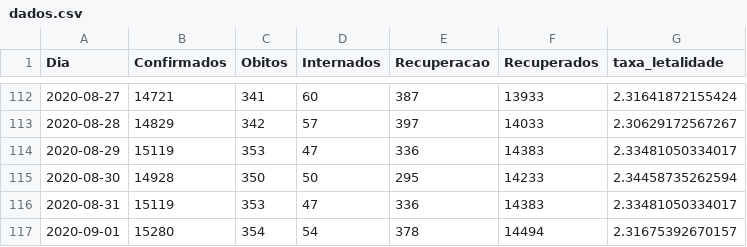
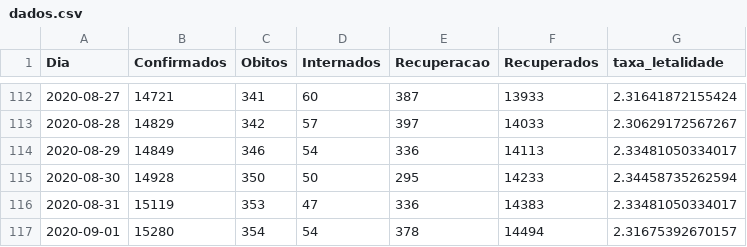
Before and after one commit to lucas-koiti/covid19-sorocaba, a CSV file: dados/planilha_csv/dados.csv, drawn as a sheet; only a part is shown, gaps mark what is left out.

Commit message:
small data fix

```diff
--- a/dados/planilha_csv/dados.csv
+++ b/dados/planilha_csv/dados.csv
@@ -113,3 +113,3 @@ Dia,Confirmados,Obitos,Internados,Recuperacao,Recuperados,taxa_letalidade
 2020-08-28,14829,342,57,397,14033,2.30629172567267
-2020-08-29,15119,353,47,336,14383,2.33481050334017
+2020-08-29,14849,346,54,336,14113,2.33481050334017
 2020-08-30,14928,350,50,295,14233,2.34458735262594
```
Also changed, not shown: 7 other files.
